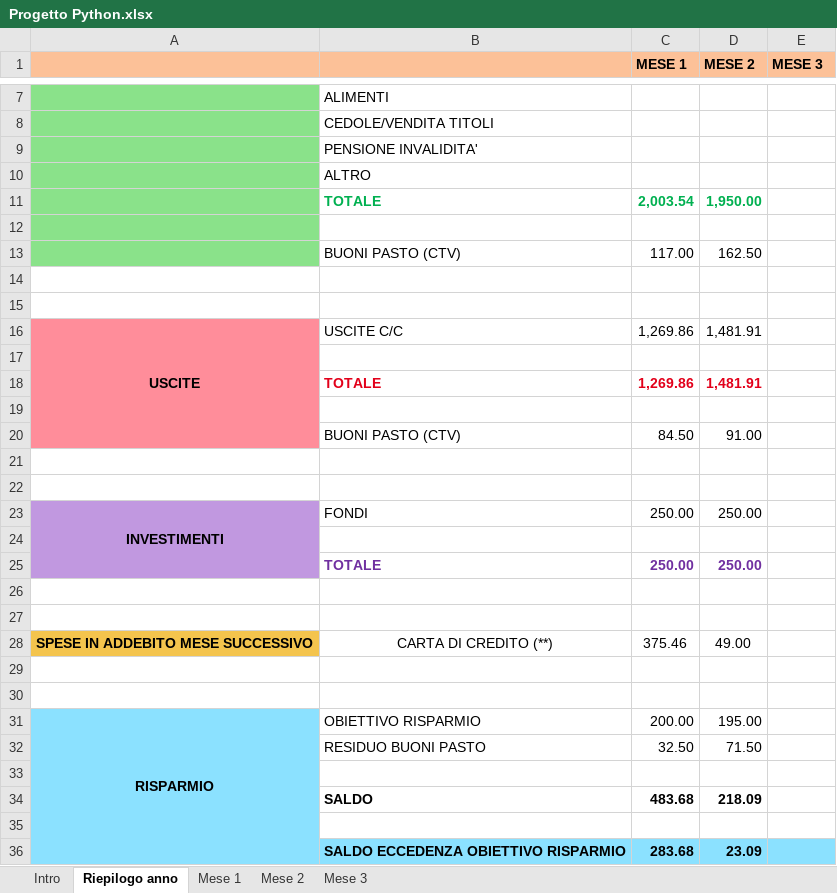
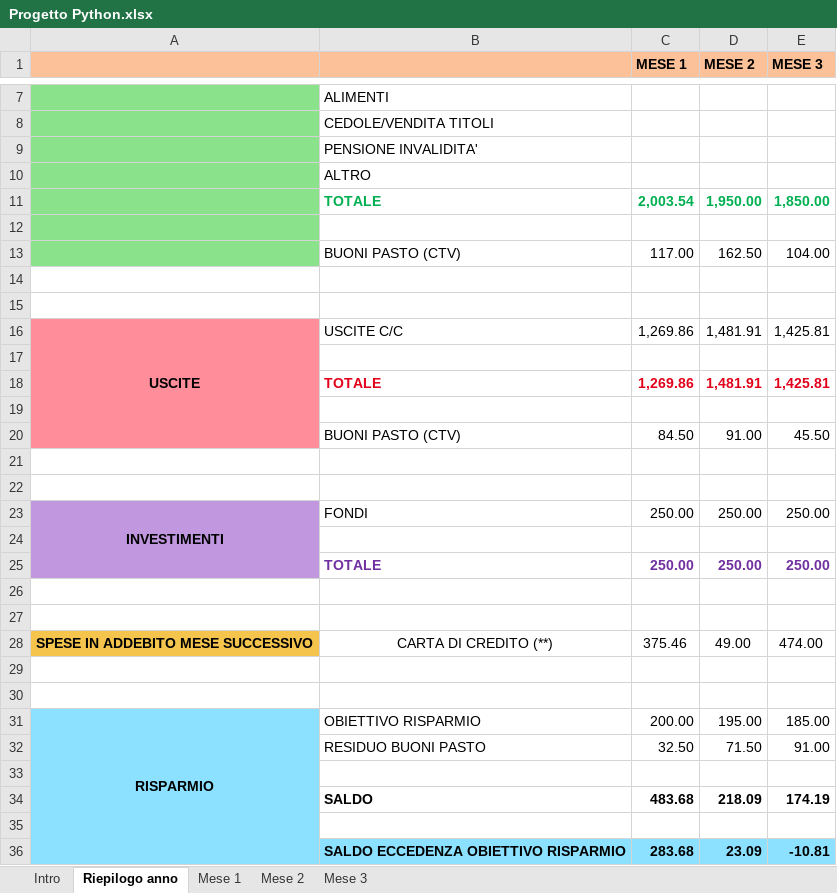
Before and after one commit to fortechance/corsoPython, an Excel workbook: PaolaLucci/BilancioFamiliare/Progetto Python.xlsx, sheet Riepilogo anno, drawn as a sheet; only a part is shown, gaps mark what is left out; values as stored, in another font and other column widths than the file's, no borders; conditional formats not drawn; the diff covers the shown part only; the diff names each change by its address in the sheet, - before the commit and + after, or states it on an @@ line.

Commit message:
ultimo aggiornamento file excel

```diff
--- a/PaolaLucci/BilancioFamiliare/Progetto Python.xlsx (sheet Riepilogo anno)
+++ b/PaolaLucci/BilancioFamiliare/Progetto Python.xlsx (sheet Riepilogo anno)
-E11 (MESE 3): (empty)
+E11 (MESE 3): 1,850.00
-E13 (MESE 3): (empty)
+E13 (MESE 3): 104.00
-E16 (MESE 3): (empty)
+E16 (MESE 3): 1,425.81
-E18 (MESE 3): (empty)
+E18 (MESE 3): 1,425.81
-E20 (MESE 3): (empty)
+E20 (MESE 3): 45.50
-E23 (MESE 3): (empty)
+E23 (MESE 3): 250.00
-E25 (MESE 3): (empty)
+E25 (MESE 3): 250.00
-E28 (MESE 3): (empty)
+E28 (MESE 3): 474.00
-E31 (MESE 3): (empty)
+E31 (MESE 3): 185.00
-E32 (MESE 3): (empty)
+E32 (MESE 3): 91.00
-E34 (MESE 3): (empty)
+E34 (MESE 3): 174.19
-E36 (MESE 3): (empty)
+E36 (MESE 3): -10.81
```
Also changed, not shown: 1 edited cell elsewhere in this sheet, sheet Mese 2, sheet Mese 1, sheet Mese 3.
